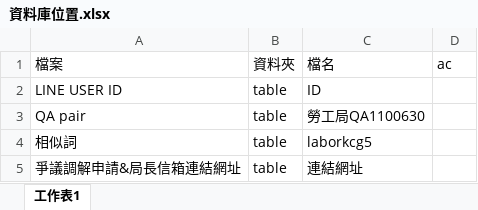
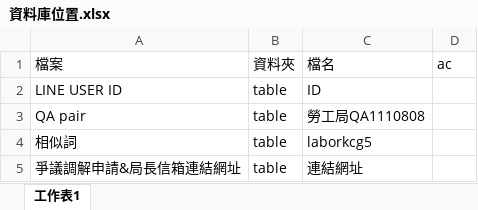
Before and after one commit to pingfulin/kcglaborlinebot-render, an Excel workbook: 資料庫位置.xlsx, sheet 工作表1, drawn as a sheet; values as stored, in another font and other column widths than the file's, no borders; the diff names each change by its address in the sheet, - before the commit and + after, or states it on an @@ line.

Commit message:
1120325_1524
1120325_1524

```diff
--- a/資料庫位置.xlsx (sheet 工作表1)
+++ b/資料庫位置.xlsx (sheet 工作表1)
-C3: 勞工局QA1100630
+C3: 勞工局QA1110808
```
